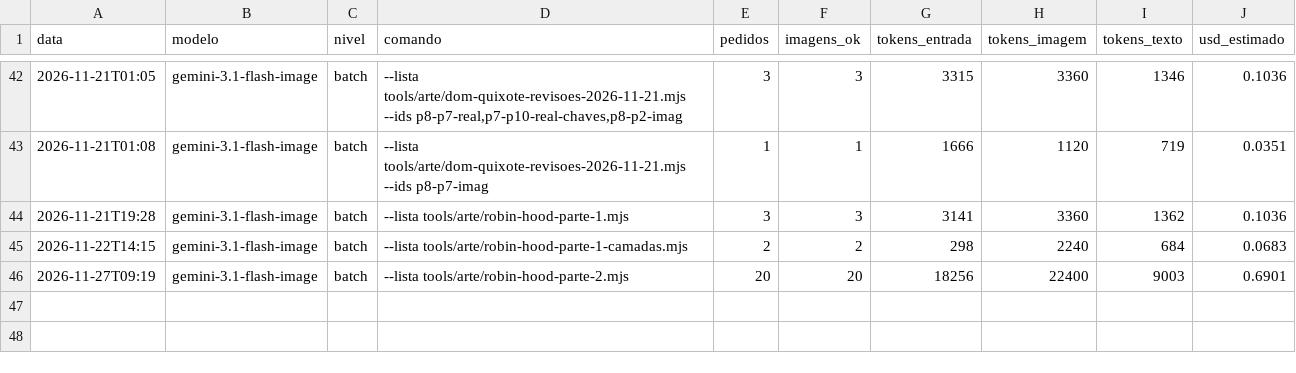
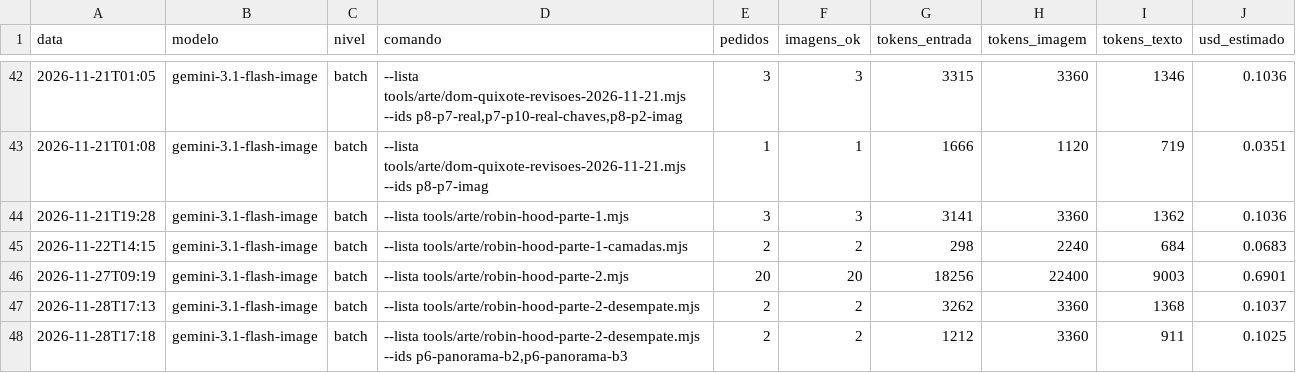
Before and after one commit to geraldotfilho/classicos-vivos, a CSV file: docs/arte/gastos.csv, drawn as a sheet; only a part is shown, gaps mark what is left out; the diff names each change by its address in the sheet, - before the commit and + after, or states it on an @@ line.

```diff
--- a/docs/arte/gastos.csv
+++ b/docs/arte/gastos.csv
+row 47: 2026-11-28T17:13 | gemini-3.1-flash-image | batch | --lista tools/arte/robin-hood-parte-2-desempate.mjs | 2 | 2 | 3262 | 3360 | 1368 | 0.1037
+row 48: 2026-11-28T17:18 | gemini-3.1-flash-image | batch | --lista tools/arte/robin-hood-parte-2-desempate.mjs --ids p6-panorama-b2,p6-panorama-b3 | 2 | 2 | 1212 | 3360 | 911 | 0.1025
```
Also changed, not shown: 2 other files.
